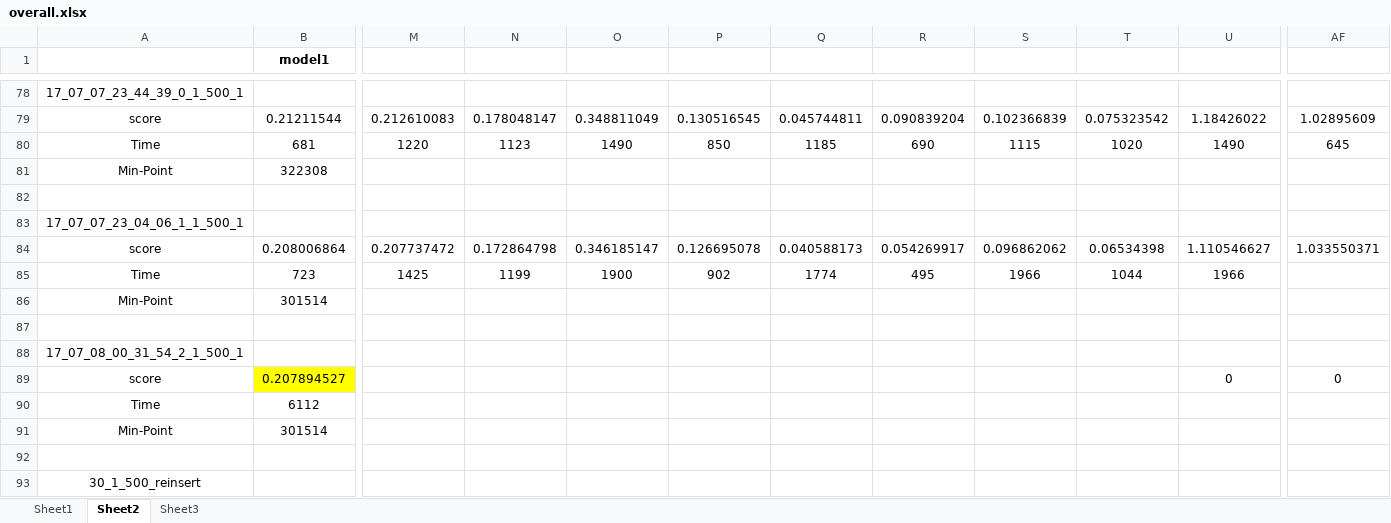
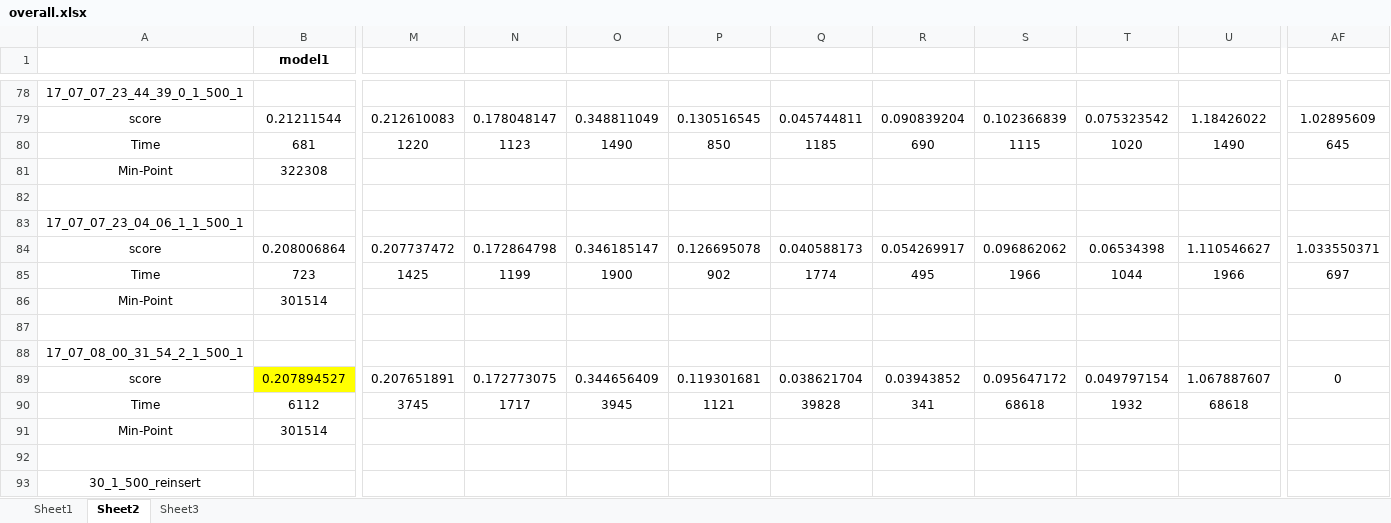
Before and after one commit to zhfkt/ComplexCi, an Excel workbook: overall.xlsx, sheet Sheet2, drawn as a sheet; only a part is shown, gaps mark what is left out; values as stored, in another font and other column widths than the file's, no borders; the diff names each change by its address in the sheet, - before the commit and + after, or states it on an @@ line.

Commit message:
Add more data

```diff
--- a/overall.xlsx (sheet Sheet2)
+++ b/overall.xlsx (sheet Sheet2)
-AF85: (empty)
+AF85: 697
-M89: (empty)
+M89: 0.207651891
-N89: (empty)
+N89: 0.172773075
-O89: (empty)
+O89: 0.344656409
-P89: (empty)
+P89: 0.119301681
-Q89: (empty)
+Q89: 0.038621704
-R89: (empty)
+R89: 0.03943852
-S89: (empty)
+S89: 0.095647172
-T89: (empty)
+T89: 0.049797154
-U89: 0
+U89: 1.067887607
-M90: (empty)
+M90: 3745
-N90: (empty)
+N90: 1717
-O90: (empty)
+O90: 3945
-P90: (empty)
+P90: 1121
-Q90: (empty)
+Q90: 39828
-R90: (empty)
+R90: 341
-S90: (empty)
+S90: 68618
-T90: (empty)
+T90: 1932
-U90: (empty)
+U90: 68618
```
